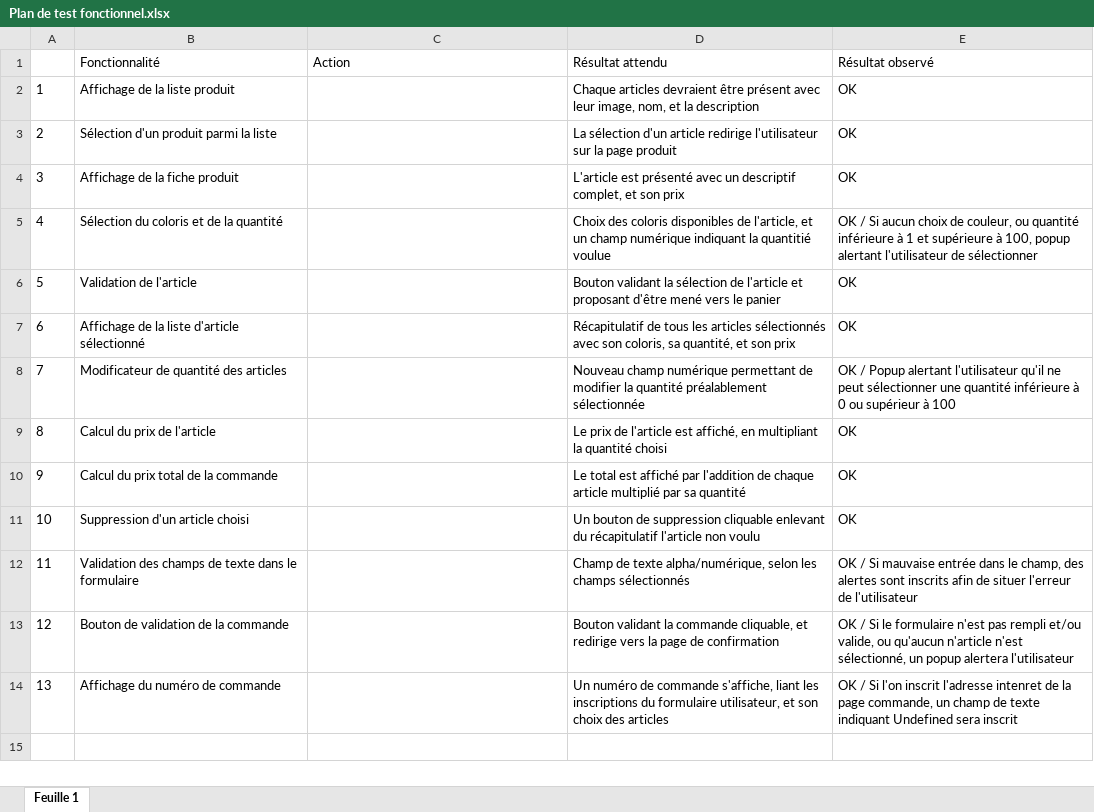
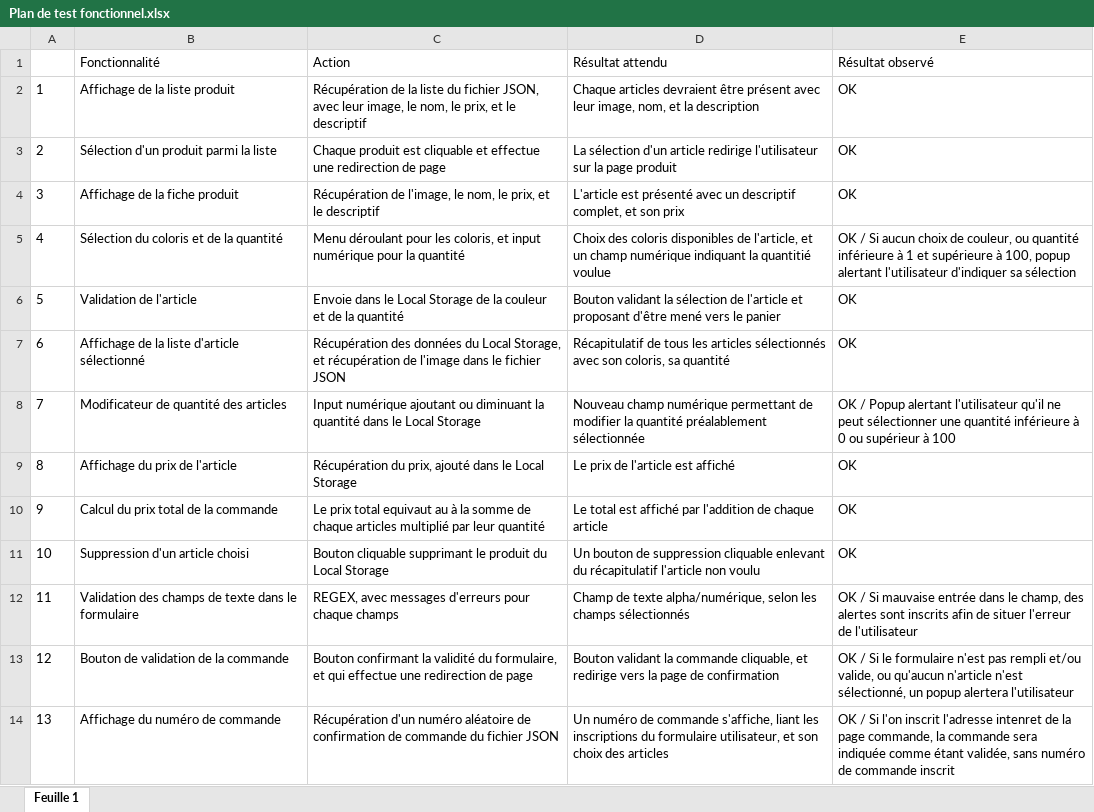
Before and after one commit to Engeryu/P5_Kanap, an Excel workbook: Plan de test fonctionnel.xlsx, sheet Feuille 1, drawn as a sheet; values as stored, in another font and other column widths than the file's, no borders; the diff names each change by its address in the sheet, - before the commit and + after, or states it on an @@ line.

Commit message:
Fin du Projet 5

```diff
--- a/Plan de test fonctionnel.xlsx (sheet Feuille 1)
+++ b/Plan de test fonctionnel.xlsx (sheet Feuille 1)
-C2 (Action): (empty)
+C2 (Action): Récupération de la liste du fichier JSON, avec leur image, le nom, le prix, et le descriptif
-C3 (Action): (empty)
+C3 (Action): Chaque produit est cliquable et effectue une redirection de page
-C4 (Action): (empty)
+C4 (Action): Récupération de l'image, le nom, le prix, et le descriptif
-C5 (Action): (empty)
+C5 (Action): Menu déroulant pour les coloris, et input numérique pour la quantité
-E5 (Résultat observé): …alertant l'utilisateur de sélectionner
+E5 (Résultat observé): …alertant l'utilisateur d'indiquer sa sélection
-C6 (Action): (empty)
+C6 (Action): Envoie dans le Local Storage de la couleur et de la quantité
-C7 (Action): (empty)
+C7 (Action): Récupération des données du Local Storage, et récupération de l'image dans le fichier JSON
-D7 (Résultat attendu): …coloris, sa quantité, et son prix
+D7 (Résultat attendu): …coloris, sa quantité
-C8 (Action): (empty)
+C8 (Action): Input numérique ajoutant ou diminuant la quantité dans le Local Storage
-B9 (Fonctionnalité): Calcul du prix de l'article
+B9 (Fonctionnalité): Affichage du prix de l'article
-C9 (Action): (empty)
+C9 (Action): Récupération du prix, ajouté dans le Local Storage
-D9 (Résultat attendu): …l'article est affiché, en multipliant la quantité choisi
+D9 (Résultat attendu): …l'article est affiché
-C10 (Action): (empty)
+C10 (Action): Le prix total equivaut au à la somme de chaque articles multiplié par leur quantité
-D10 (Résultat attendu): …chaque article multiplié par sa quantité
+D10 (Résultat attendu): …chaque article
-C11 (Action): (empty)
+C11 (Action): Bouton cliquable supprimant le produit du Local Storage
-C12 (Action): (empty)
+C12 (Action): REGEX, avec messages d'erreurs pour chaque champs
-C13 (Action): (empty)
+C13 (Action): Bouton confirmant la validité du formulaire, et qui effectue une redirection de page
-C14 (Action): (empty)
+C14 (Action): Récupération d'un numéro aléatoire de confirmation de commande du fichier JSON
-E14 (Résultat observé): …page commande, un champ de texte indiquant Undefined sera inscrit
+E14 (Résultat observé): …page commande, la commande sera indiquée comme étant validée, sans numéro de commande inscrit
```
